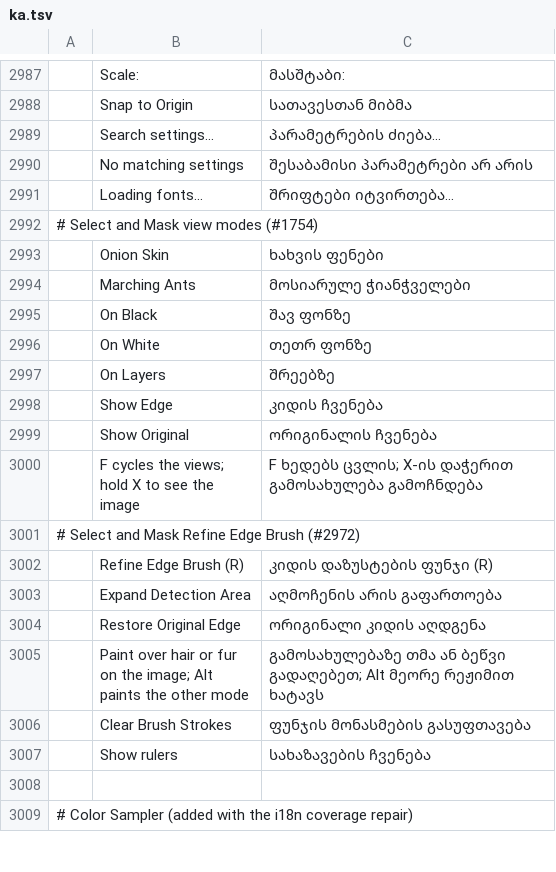
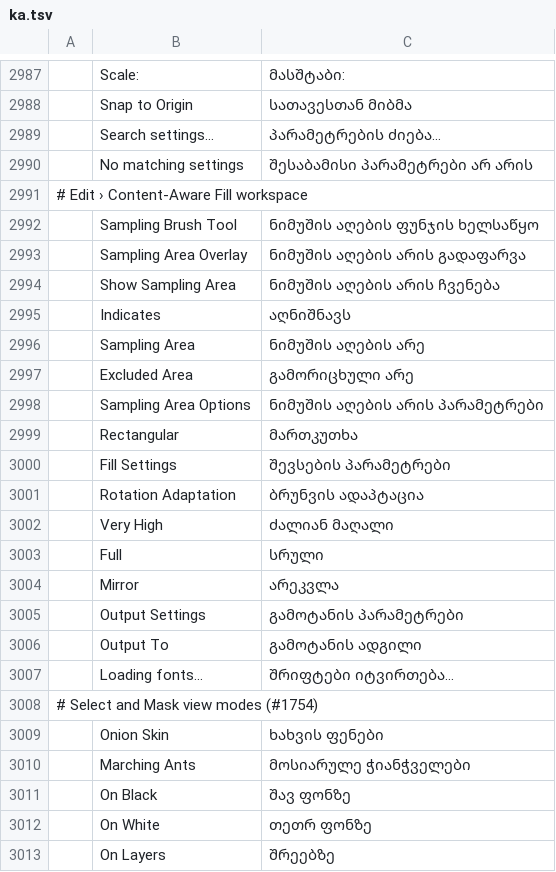
Before and after one commit to devius/photocraft, a TSV file: crates/ui-egui/src/i18n/ka.tsv, drawn as a sheet; only a part is shown, gaps mark what is left out; the shorter side is filled out with more unchanged rows; the diff covers the shown part only; the diff names each change by its address in the sheet, - before the commit and + after, or states it on an @@ line.

```diff
--- a/crates/ui-egui/src/i18n/ka.tsv
+++ b/crates/ui-egui/src/i18n/ka.tsv
+row 2991: # Edit › Content-Aware Fill workspace
+row 2992:  | Sampling Brush Tool | ნიმუშის აღების ფუნჯის ხელსაწყო
+row 2993:  | Sampling Area Overlay | ნიმუშის აღების არის გადაფარვა
+row 2994:  | Show Sampling Area | ნიმუშის აღების არის ჩვენება
+row 2995:  | Indicates | აღნიშნავს
+row 2996:  | Sampling Area | ნიმუშის აღების არე
+row 2997:  | Excluded Area | გამორიცხული არე
+row 2998:  | Sampling Area Options | ნიმუშის აღების არის პარამეტრები
+row 2999:  | Rectangular | მართკუთხა
+row 3000:  | Fill Settings | შევსების პარამეტრები
+row 3001:  | Rotation Adaptation | ბრუნვის ადაპტაცია
+row 3002:  | Very High | ძალიან მაღალი
+row 3003:  | Full | სრული
+row 3004:  | Mirror | არეკვლა
+row 3005:  | Output Settings | გამოტანის პარამეტრები
+row 3006:  | Output To | გამოტანის ადგილი
```
Also changed, not shown: 14 added rows elsewhere in this file, 1 other file.
